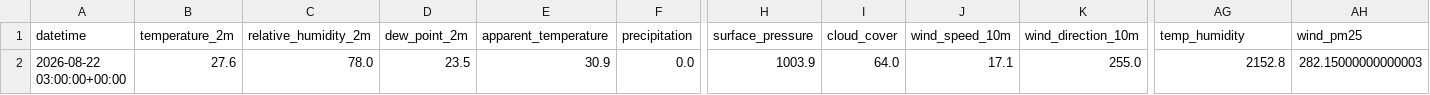
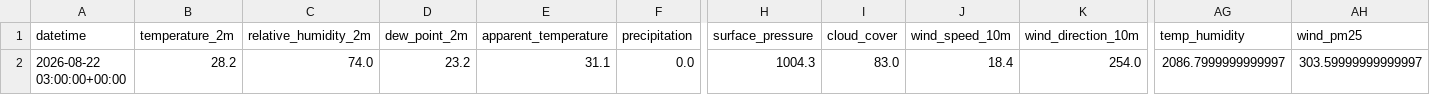
Before and after one commit to mdsohaib15/Karachi-AQI-Predictor-, a CSV file: data/processed/latest_features.csv, drawn as a sheet; only a part is shown, gaps mark what is left out; the diff names each change by its address in the sheet, - before the commit and + after, or states it on an @@ line.

```diff
--- a/data/processed/latest_features.csv
+++ b/data/processed/latest_features.csv
-B2 (temperature_2m): 27.6
+B2 (temperature_2m): 28.2
-C2 (relative_humidity_2m): 78.0
+C2 (relative_humidity_2m): 74.0
-D2 (dew_point_2m): 23.5
+D2 (dew_point_2m): 23.2
-E2 (apparent_temperature): 30.9
+E2 (apparent_temperature): 31.1
-H2 (surface_pressure): 1003.9
+H2 (surface_pressure): 1004.3
-I2 (cloud_cover): 64.0
+I2 (cloud_cover): 83.0
-J2 (wind_speed_10m): 17.1
+J2 (wind_speed_10m): 18.4
-K2 (wind_direction_10m): 255.0
+K2 (wind_direction_10m): 254.0
-AG2 (temp_humidity): 2152.8
+AG2 (temp_humidity): 2086.7999999999997
-AH2 (wind_pm25): 282.15000000000003
+AH2 (wind_pm25): 303.59999999999997
```
Also changed, not shown: 1 other file.
